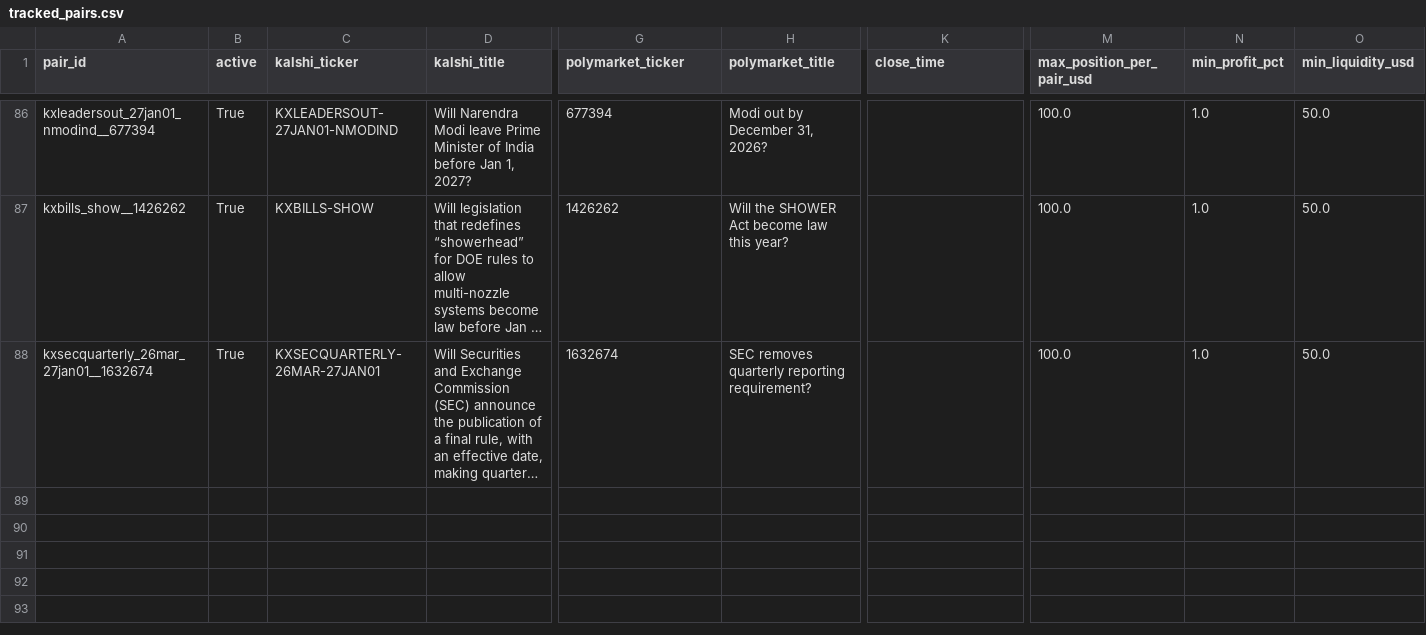
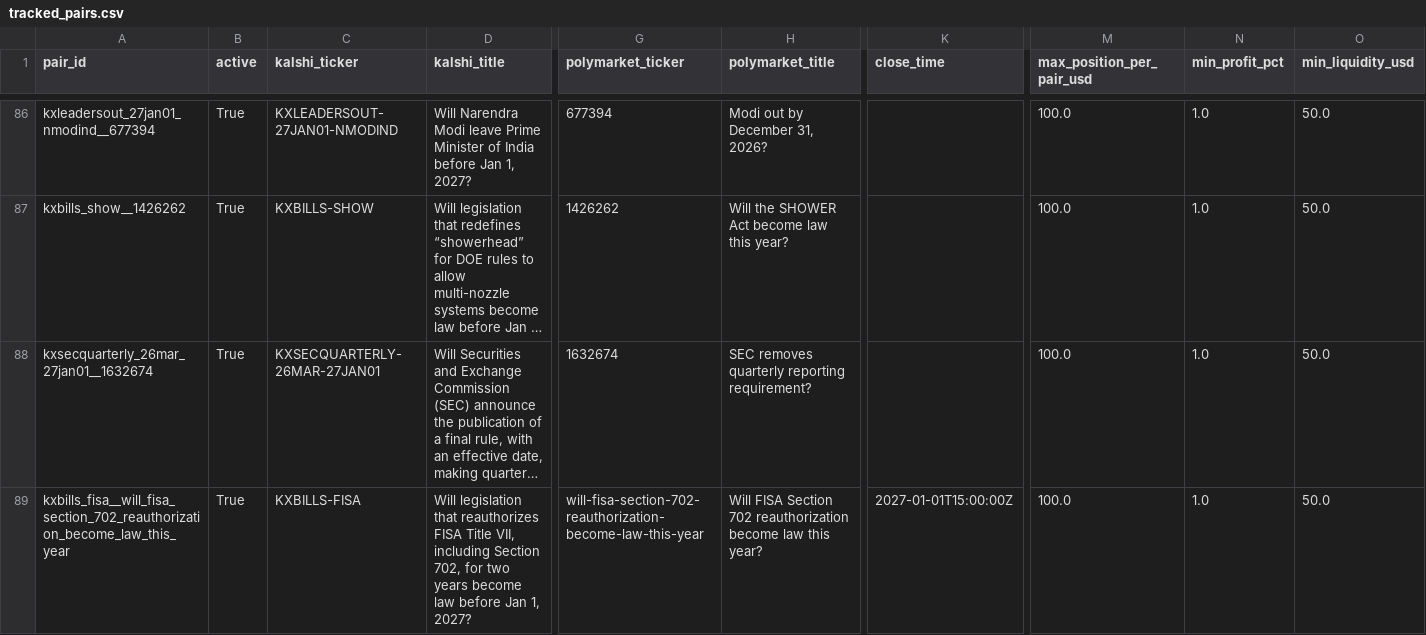
Before and after one commit to schumachero/PolyKalshi, a CSV file: Data/tracked_pairs.csv, drawn as a sheet; only a part is shown, gaps mark what is left out; long unchanged cells end in …; rows hold the shown columns only; the diff names each change by its address in the sheet, - before the commit and + after, or states it on an @@ line.

Commit message:
added FISA back to csv

```diff
--- a/Data/tracked_pairs.csv
+++ b/Data/tracked_pairs.csv
+row 89: kxbills_fisa__will_fisa_section_702_reauthorization_become_law_this_year | True | KXBILLS-FISA | Will legislation that reauthorizes FISA Title VII, including Section 702, for two years become law before Jan 1, 2027? | will-fisa-section-702-reauthorization-become-law-this-year | Will FISA Section 702 reauthorization become law this year? | 2027-01-01T15:00:00Z | 100.0 | 1.0 | 50.0
```
Also changed, not shown: 1 other file.
